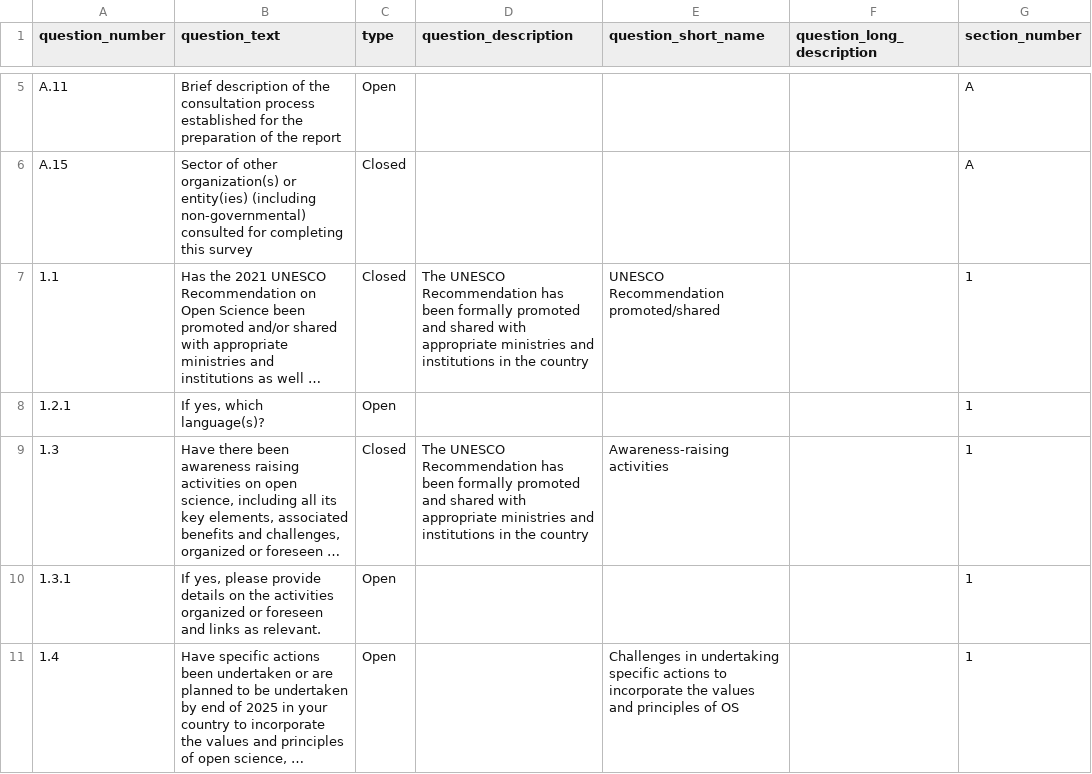
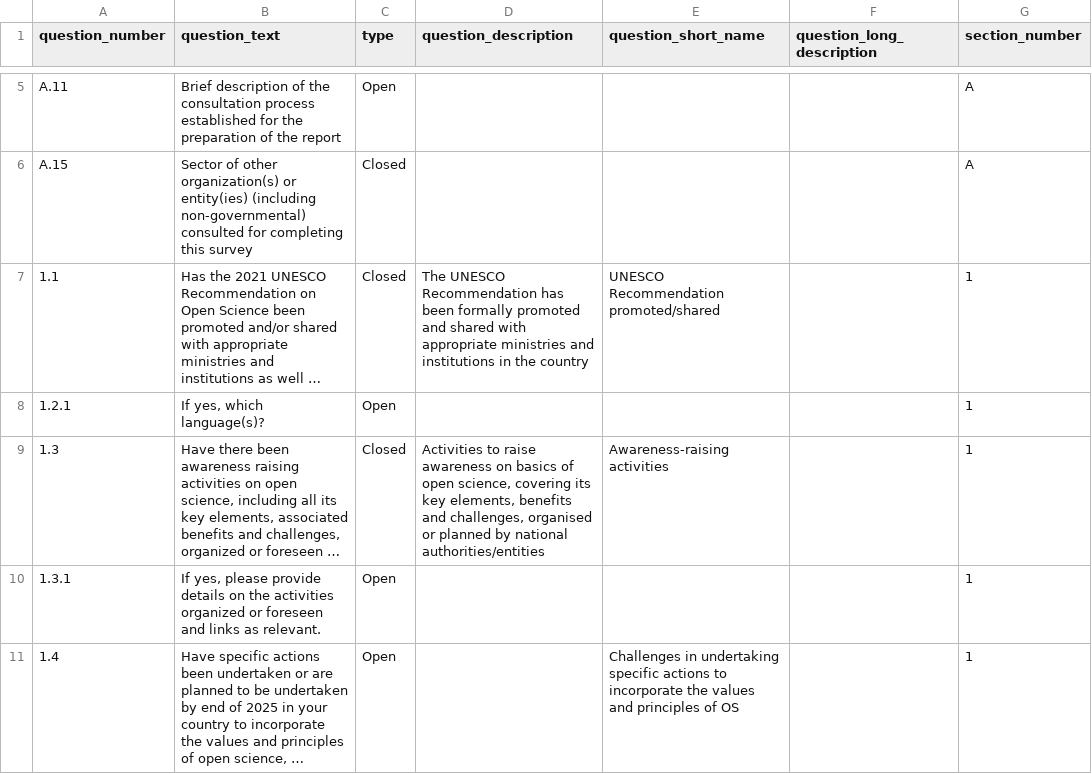
Before and after one commit to unesco/open-sciences, a CSV file: cms/drupal/web/modules/custom/open_science_survey_migration/data/survey_questions.csv, drawn as a sheet; only a part is shown, gaps mark what is left out; long unchanged cells end in …; the diff names each change by its address in the sheet, - before the commit and + after, or states it on an @@ line.

Commit message:
UNESC-73: Update question tooltips.

```diff
--- a/cms/drupal/web/modules/custom/open_science_survey_migration/data/survey_questions.csv
+++ b/cms/drupal/web/modules/custom/open_science_survey_migration/data/survey_questions.csv
-D9 (question_description): The UNESCO Recommendation has been formally promoted and shared with appropriate ministries and institutions in the country
+D9 (question_description): Activities to raise awareness on basics of open science, covering its key elements, benefits and challenges, organised or planned by national authorities/entities
```
